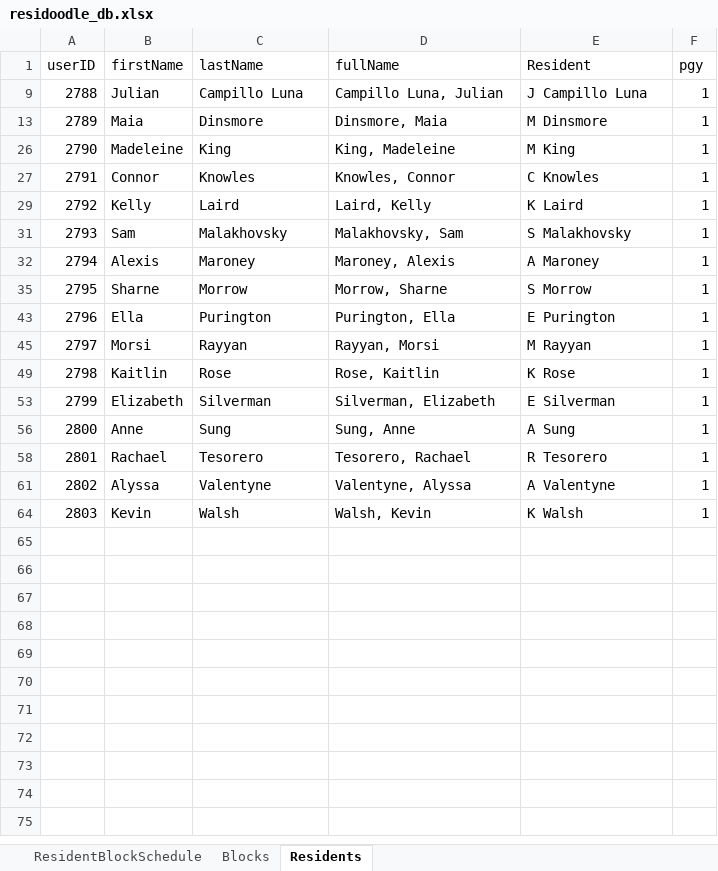
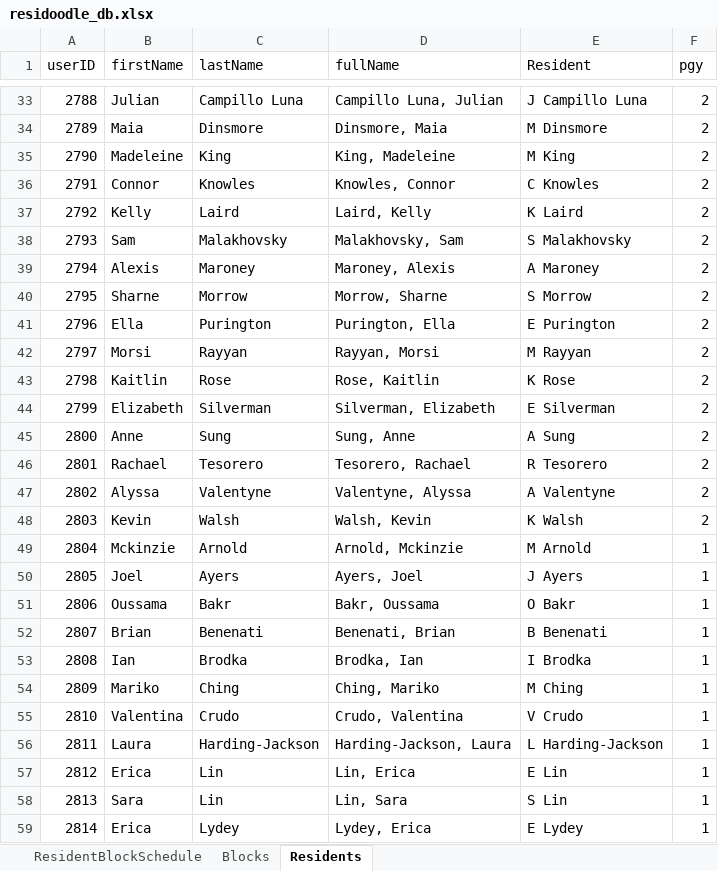
Before and after one commit to maxspad/residoodle, an Excel workbook: data/residoodle_db.xlsx, sheet Residents, drawn as a sheet; only a part is shown, gaps mark what is left out; values as stored, in another font and other column widths than the file's, no borders; table styles not drawn; addresses are those after the commit; the diff covers the shown part only; the diff names each change by its address in the sheet, - before the commit and + after, or states it on an @@ line.

```diff
--- a/data/residoodle_db.xlsx (sheet Residents)
+++ b/data/residoodle_db.xlsx (sheet Residents)
-F33:F48 (pgy): 1
+F33:F48 (pgy): 2
+row 49: 2804 | Mckinzie | Arnold | Arnold, Mckinzie | M Arnold | 1
+row 50: 2805 | Joel | Ayers | Ayers, Joel | J Ayers | 1
+row 51: 2806 | Oussama | Bakr | Bakr, Oussama | O Bakr | 1
+row 52: 2807 | Brian | Benenati | Benenati, Brian | B Benenati | 1
+row 53: 2808 | Ian | Brodka | Brodka, Ian | I Brodka | 1
+row 54: 2809 | Mariko | Ching | Ching, Mariko | M Ching | 1
+row 55: 2810 | Valentina | Crudo | Crudo, Valentina | V Crudo | 1
+row 56: 2811 | Laura | Harding-Jackson | Harding-Jackson, Laura | L Harding-Jackson | 1
+row 57: 2812 | Erica | Lin | Lin, Erica | E Lin | 1
+row 58: 2813 | Sara | Lin | Lin, Sara | S Lin | 1
+row 59: 2814 | Erica | Lydey | Lydey, Erica | E Lydey | 1
```
Also changed, not shown: 36 added rows elsewhere in this sheet, sheet ResidentBlockSchedule, sheet Blocks, formulas that keep their value, hidden cells, 1 other file.
